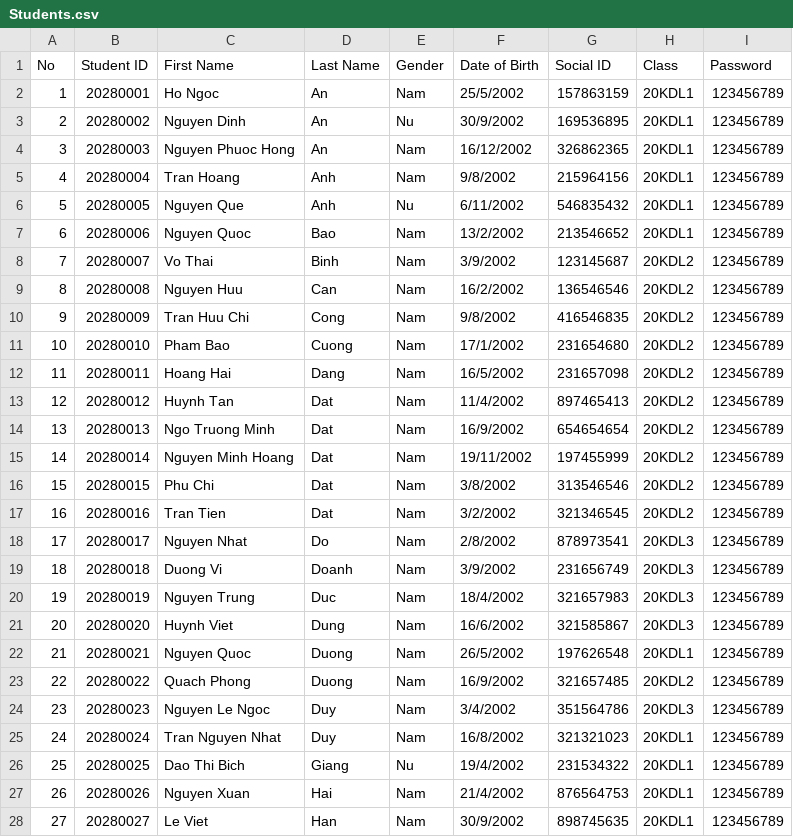
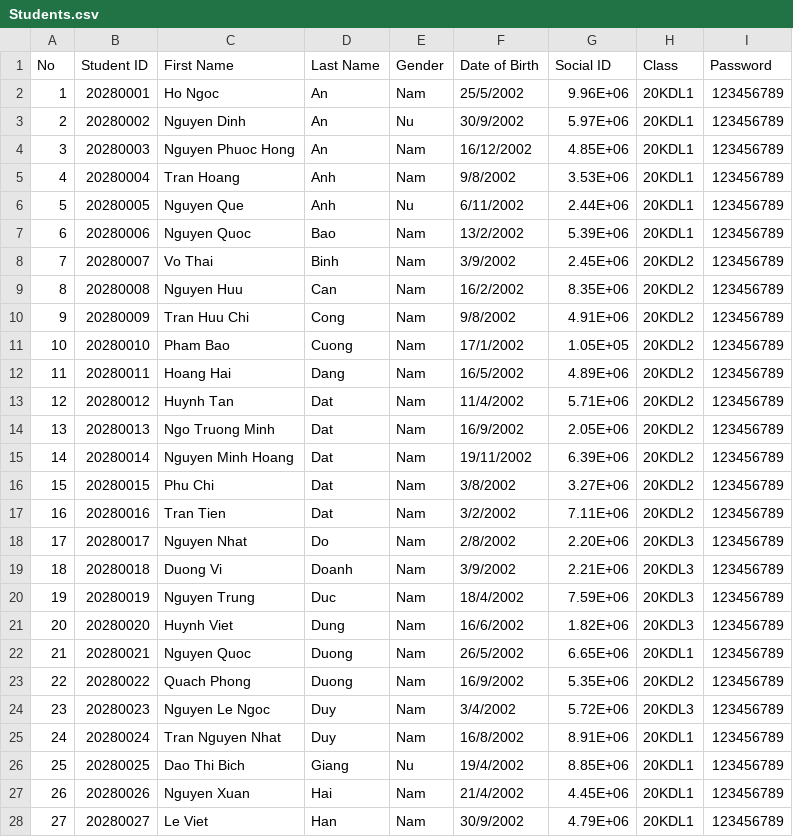
Before and after one commit to nayud21/Course-Management-System, a CSV file: CourseManagementSystem/Students.csv, drawn as a sheet; only a part is shown; the diff covers the shown part only.

```diff
--- a/CourseManagementSystem/Students.csv
+++ b/CourseManagementSystem/Students.csv
@@ -1,28 +1,28 @@
 No,Student ID,First Name,Last Name,Gender,Date of Birth,Social ID,Class,Password
-1,20280001,Ho Ngoc,An ,Nam,25/5/2002,157863159,20KDL1,123456789
-2,20280002,Nguyen Dinh,An,Nu,30/9/2002,169536895,20KDL1,123456789
-3,20280003,Nguyen Phuoc Hong,An,Nam,16/12/2002,326862365,20KDL1,123456789
-4,20280004,Tran Hoang,Anh,Nam,9/8/2002,215964156,20KDL1,123456789
-5,20280005,Nguyen Que,Anh,Nu,6/11/2002,546835432,20KDL1,123456789
-6,20280006,Nguyen Quoc,Bao,Nam,13/2/2002,213546652,20KDL1,123456789
-7,20280007,Vo Thai,Binh,Nam,3/9/2002,123145687,20KDL2,123456789
-8,20280008,Nguyen Huu,Can,Nam,16/2/2002,136546546,20KDL2,123456789
-9,20280009,Tran Huu Chi,Cong,Nam,9/8/2002,416546835,20KDL2,123456789
-10,20280010,Pham Bao,Cuong,Nam,17/1/2002,231654680,20KDL2,123456789
-11,20280011,Hoang Hai,Dang,Nam,16/5/2002,231657098,20KDL2,123456789
-12,20280012,Huynh Tan,Dat,Nam,11/4/2002,897465413,20KDL2,123456789
-13,20280013,Ngo Truong Minh,Dat,Nam,16/9/2002,654654654,20KDL2,123456789
-14,20280014,Nguyen Minh Hoang,Dat,Nam,19/11/2002,197455999,20KDL2,123456789
-15,20280015,Phu Chi,Dat,Nam,3/8/2002,313546546,20KDL2,123456789
-16,20280016,Tran Tien,Dat,Nam,3/2/2002,321346545,20KDL2,123456789
-17,20280017,Nguyen Nhat,Do,Nam,2/8/2002,878973541,20KDL3,123456789
-18,20280018,Duong Vi,Doanh,Nam,3/9/2002,231656749,20KDL3,123456789
-19,20280019,Nguyen Trung,Duc,Nam,18/4/2002,321657983,20KDL3,123456789
-20,20280020,Huynh Viet,Dung,Nam,16/6/2002,321585867,20KDL3,123456789
-21,20280021,Nguyen Quoc,Duong,Nam,26/5/2002,197626548,20KDL1,123456789
-22,20280022,Quach Phong,Duong,Nam,16/9/2002,321657485,20KDL2,123456789
-23,20280023,Nguyen Le Ngoc,Duy,Nam,3/4/2002,351564786,20KDL3,123456789
-24,20280024,Tran Nguyen Nhat,Duy,Nam,16/8/2002,321321023,20KDL1,123456789
-25,20280025,Dao Thi Bich,Giang,Nu,19/4/2002,231534322,20KDL1,123456789
-26,20280026,Nguyen Xuan,Hai,Nam,21/4/2002,876564753,20KDL1,123456789
-27,20280027,Le Viet,Han,Nam,30/9/2002,898745635,20KDL1,123456789
+1,20280001,Ho Ngoc,An ,Nam,25/5/2002,9.96E+06,20KDL1,123456789
+2,20280002,Nguyen Dinh,An,Nu,30/9/2002,5.97E+06,20KDL1,123456789
+3,20280003,Nguyen Phuoc Hong,An,Nam,16/12/2002,4.85E+06,20KDL1,123456789
+4,20280004,Tran Hoang,Anh,Nam,9/8/2002,3.53E+06,20KDL1,123456789
+5,20280005,Nguyen Que,Anh,Nu,6/11/2002,2.44E+06,20KDL1,123456789
+6,20280006,Nguyen Quoc,Bao,Nam,13/2/2002,5.39E+06,20KDL1,123456789
+7,20280007,Vo Thai,Binh,Nam,3/9/2002,2.45E+06,20KDL2,123456789
+8,20280008,Nguyen Huu,Can,Nam,16/2/2002,8.35E+06,20KDL2,123456789
+9,20280009,Tran Huu Chi,Cong,Nam,9/8/2002,4.91E+06,20KDL2,123456789
+10,20280010,Pham Bao,Cuong,Nam,17/1/2002,1.05E+05,20KDL2,123456789
+11,20280011,Hoang Hai,Dang,Nam,16/5/2002,4.89E+06,20KDL2,123456789
+12,20280012,Huynh Tan,Dat,Nam,11/4/2002,5.71E+06,20KDL2,123456789
+13,20280013,Ngo Truong Minh,Dat,Nam,16/9/2002,2.05E+06,20KDL2,123456789
+14,20280014,Nguyen Minh Hoang,Dat,Nam,19/11/2002,6.39E+06,20KDL2,123456789
+15,20280015,Phu Chi,Dat,Nam,3/8/2002,3.27E+06,20KDL2,123456789
+16,20280016,Tran Tien,Dat,Nam,3/2/2002,7.11E+06,20KDL2,123456789
+17,20280017,Nguyen Nhat,Do,Nam,2/8/2002,2.20E+06,20KDL3,123456789
+18,20280018,Duong Vi,Doanh,Nam,3/9/2002,2.21E+06,20KDL3,123456789
+19,20280019,Nguyen Trung,Duc,Nam,18/4/2002,7.59E+06,20KDL3,123456789
+20,20280020,Huynh Viet,Dung,Nam,16/6/2002,1.82E+06,20KDL3,123456789
+21,20280021,Nguyen Quoc,Duong,Nam,26/5/2002,6.65E+06,20KDL1,123456789
+22,20280022,Quach Phong,Duong,Nam,16/9/2002,5.35E+06,20KDL2,123456789
+23,20280023,Nguyen Le Ngoc,Duy,Nam,3/4/2002,5.72E+06,20KDL3,123456789
+24,20280024,Tran Nguyen Nhat,Duy,Nam,16/8/2002,8.91E+06,20KDL1,123456789
+25,20280025,Dao Thi Bich,Giang,Nu,19/4/2002,8.85E+06,20KDL1,123456789
+26,20280026,Nguyen Xuan,Hai,Nam,21/4/2002,4.45E+06,20KDL1,123456789
+27,20280027,Le Viet,Han,Nam,30/9/2002,4.79E+06,20KDL1,123456789
```
Also changed, not shown: 53 edited cells elsewhere in this file, 15 other files.
